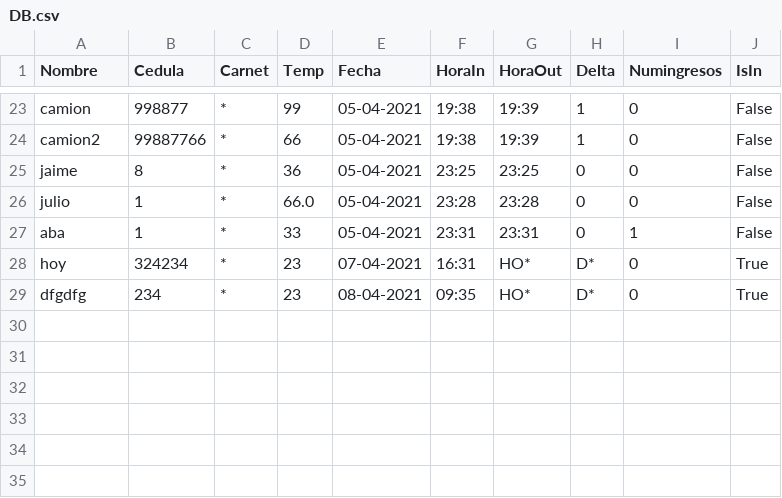
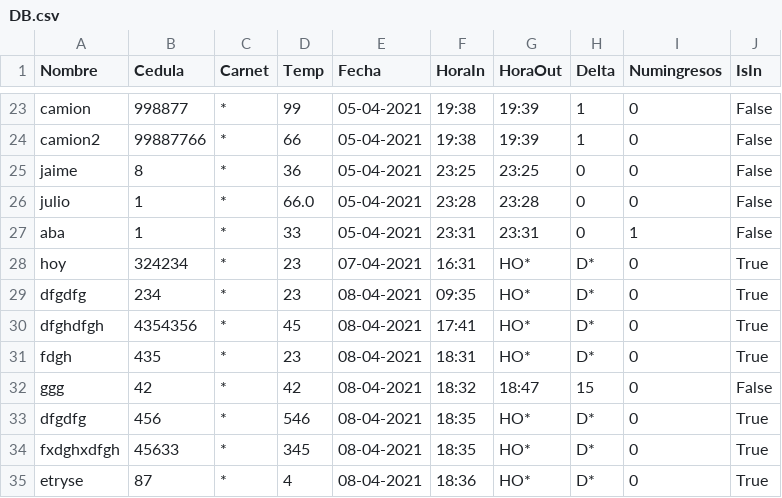
Before and after one commit to julianVelandia/UI_RETEDECON, a CSV file: src/models/data/DB.csv, drawn as a sheet; only a part is shown, gaps mark what is left out.

```diff
--- a/src/models/data/DB.csv
+++ b/src/models/data/DB.csv
@@ -29 +29,7 @@ hoy,324234,*,23,07-04-2021,16:31,HO*,D*,0,True
 dfgdfg,234,*,23,08-04-2021,09:35,HO*,D*,0,True
+dfghdfgh,4354356,*,45,08-04-2021,17:41,HO*,D*,0,True
+fdgh,435,*,23,08-04-2021,18:31,HO*,D*,0,True
+ggg,42,*,42,08-04-2021,18:32,18:47,15,0,False
+dfgdfg,456,*,546,08-04-2021,18:35,HO*,D*,0,True
+fxdghxdfgh,45633,*,345,08-04-2021,18:35,HO*,D*,0,True
+etryse,87,*,4,08-04-2021,18:36,HO*,D*,0,True
```
Also changed, not shown: 12 other files.
